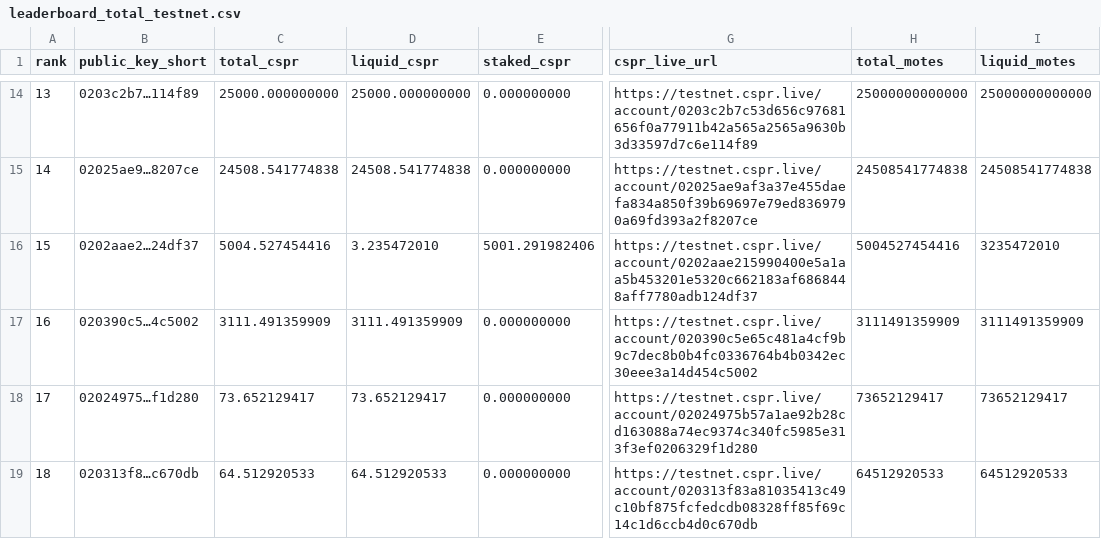
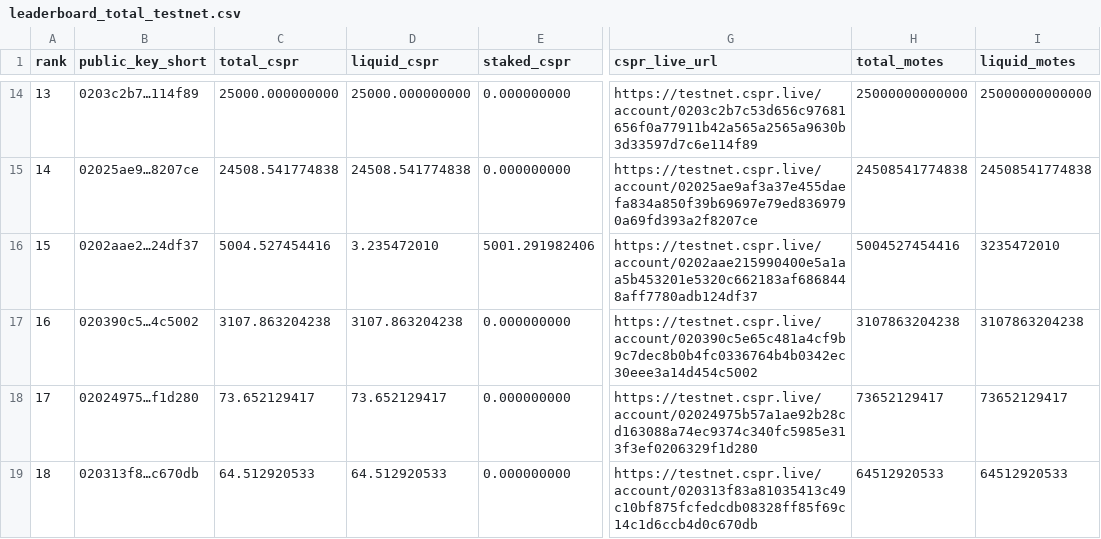
Before and after one commit to dorito-cm/casper-testnet-leaderboard, a CSV file: leaderboard_total_testnet.csv, drawn as a sheet; only a part is shown, gaps mark what is left out; the diff names each change by its address in the sheet, - before the commit and + after, or states it on an @@ line.

Commit message:
Auto-update leaderboard

```diff
--- a/leaderboard_total_testnet.csv
+++ b/leaderboard_total_testnet.csv
-C17 (total_cspr): 3111.491359909
+C17 (total_cspr): 3107.863204238
-D17 (liquid_cspr): 3111.491359909
+D17 (liquid_cspr): 3107.863204238
-H17 (total_motes): 3111491359909
+H17 (total_motes): 3107863204238
-I17 (liquid_motes): 3111491359909
+I17 (liquid_motes): 3107863204238
```
Also changed, not shown: 1 other file.
